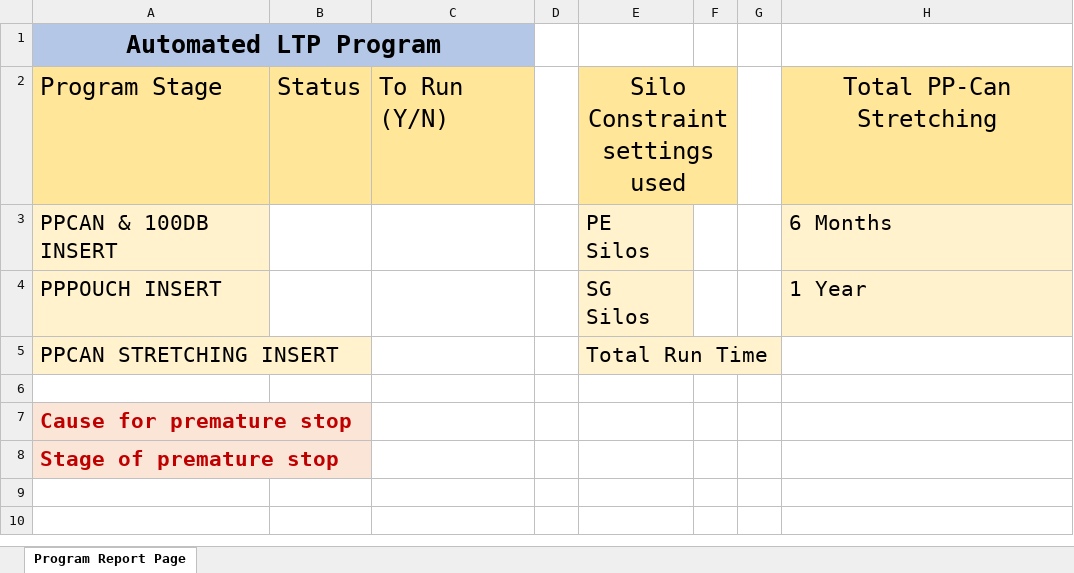
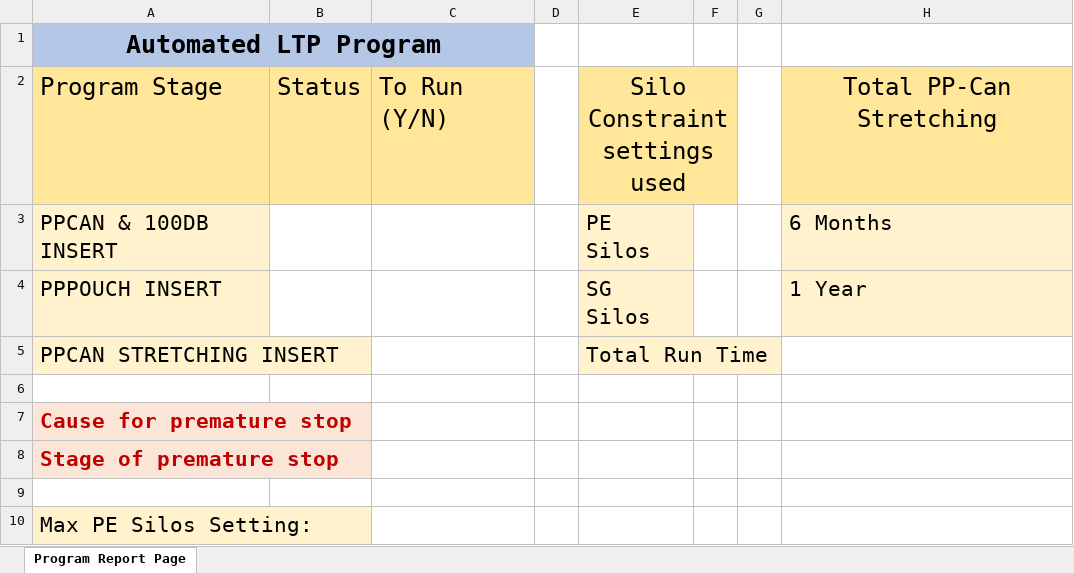
Before and after one commit to seanlimsy/SDP-scope2, an Excel workbook: Program Report Page.xlsx, sheet Program Report Page, drawn as a sheet; values as stored, in another font and other column widths than the file's, no borders; conditional formats not drawn; the diff names each change by its address in the sheet, - before the commit and + after, or states it on an @@ line.

Commit message:
Updated program report page
- Include Max PE Silos as user defined

```diff
--- a/Program Report Page.xlsx (sheet Program Report Page)
+++ b/Program Report Page.xlsx (sheet Program Report Page)
+row 9: (empty)
+row 10: Max PE Silos Setting:
```
